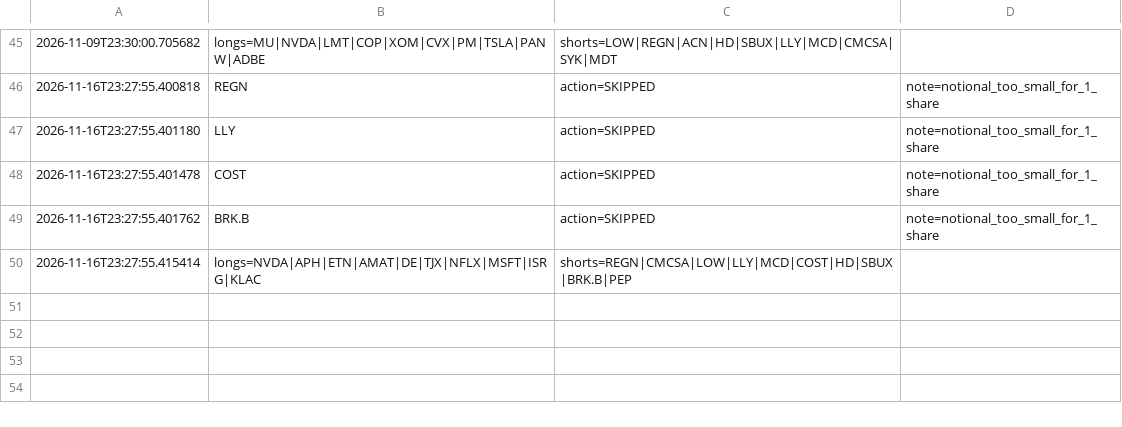
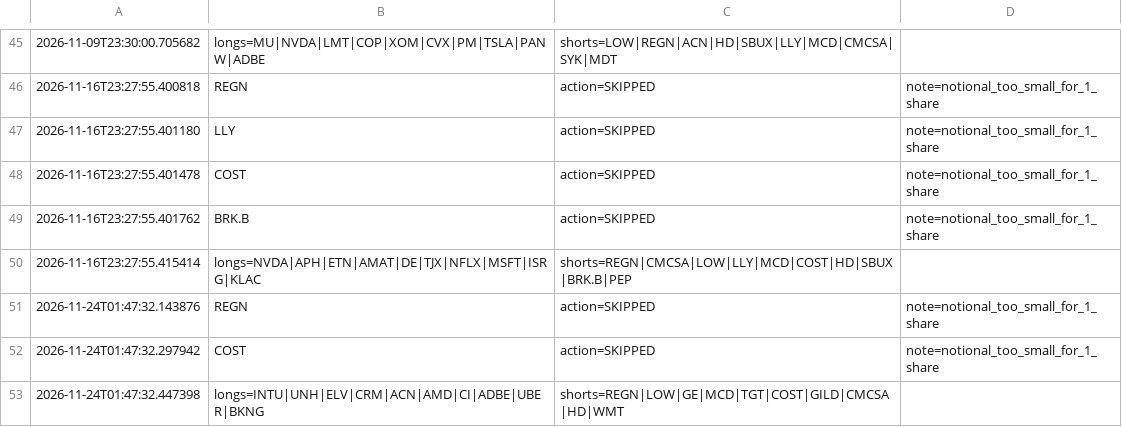
Before and after one commit to fraserb5/trading-system, a CSV file: logs/short_term_reversal_log.csv, drawn as a sheet; only a part is shown, gaps mark what is left out.

```diff
--- a/logs/short_term_reversal_log.csv
+++ b/logs/short_term_reversal_log.csv
@@ -50 +50,4 @@
 2026-11-16T23:27:55.415414,longs=NVDA|APH|ETN|AMAT|DE|TJX|NFLX|MSFT|ISRG|KLAC,shorts=REGN|CMCSA|LOW|LLY|MCD|COST|HD|SBUX|BRK.B|PEP
+2026-11-24T01:47:32.143876,REGN,action=SKIPPED,note=notional_too_small_for_1_share
+2026-11-24T01:47:32.297942,COST,action=SKIPPED,note=notional_too_small_for_1_share
+2026-11-24T01:47:32.447398,longs=INTU|UNH|ELV|CRM|ACN|AMD|CI|ADBE|UBER|BKNG,shorts=REGN|LOW|GE|MCD|TGT|COST|GILD|CMCSA|HD|WMT
```
Also changed, not shown: logs/short_term_reversal_results.csv.
